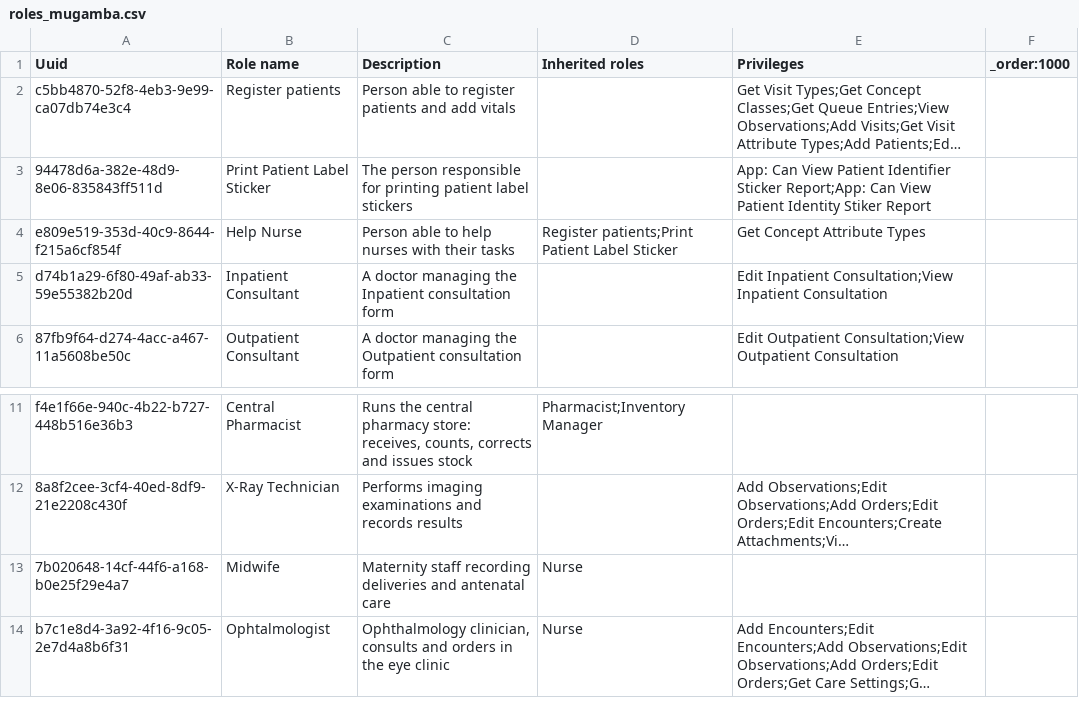
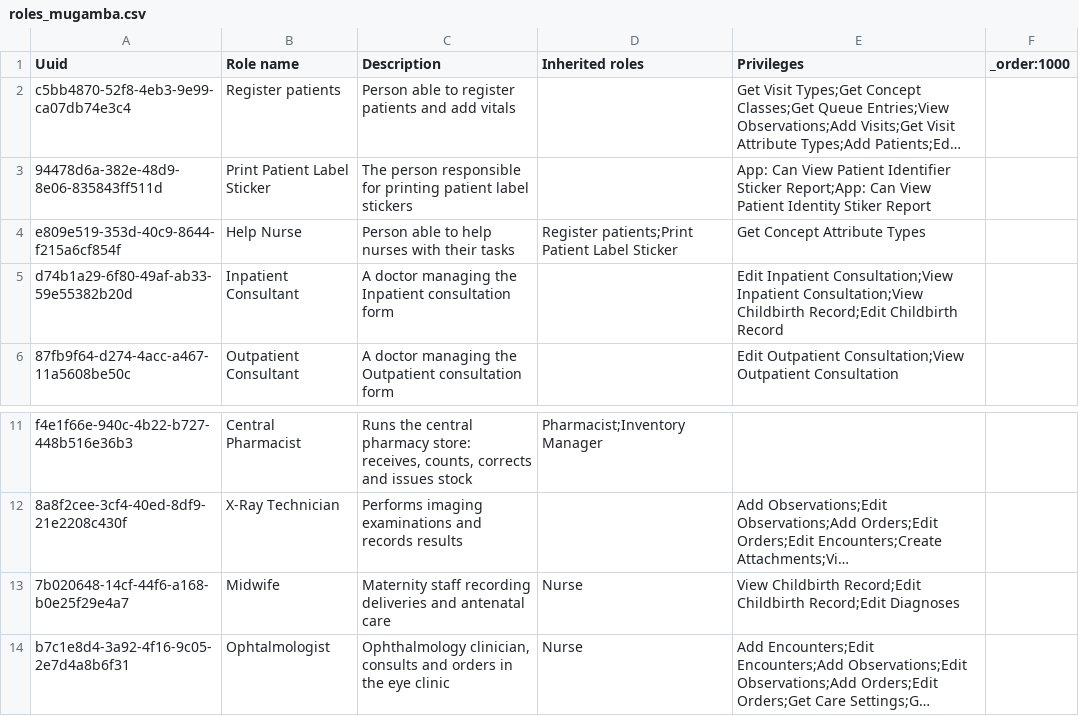
Before and after one commit to MadiroGlobalHealth/UVL-EMR, a CSV file: sites/mugamba/configs/openmrs/initializer_config/roles/roles_mugamba.csv, drawn as a sheet; only a part is shown, gaps mark what is left out; long unchanged cells end in …; the diff names each change by its address in the sheet, - before the commit and + after, or states it on an @@ line.

Commit message:
polymorph: sites/mugamba/configs/openmrs/initializer_config/roles/roles_mugamba.csv

```diff
--- a/sites/mugamba/configs/openmrs/initializer_config/roles/roles_mugamba.csv
+++ b/sites/mugamba/configs/openmrs/initializer_config/roles/roles_mugamba.csv
-E5 (Privileges): …Consultation;View Inpatient Consultation
+E5 (Privileges): …Consultation;View Inpatient Consultation;View Childbirth Record;Edit Childbirth Record
-E13 (Privileges): (empty)
+E13 (Privileges): View Childbirth Record;Edit Childbirth Record;Edit Diagnoses
```
